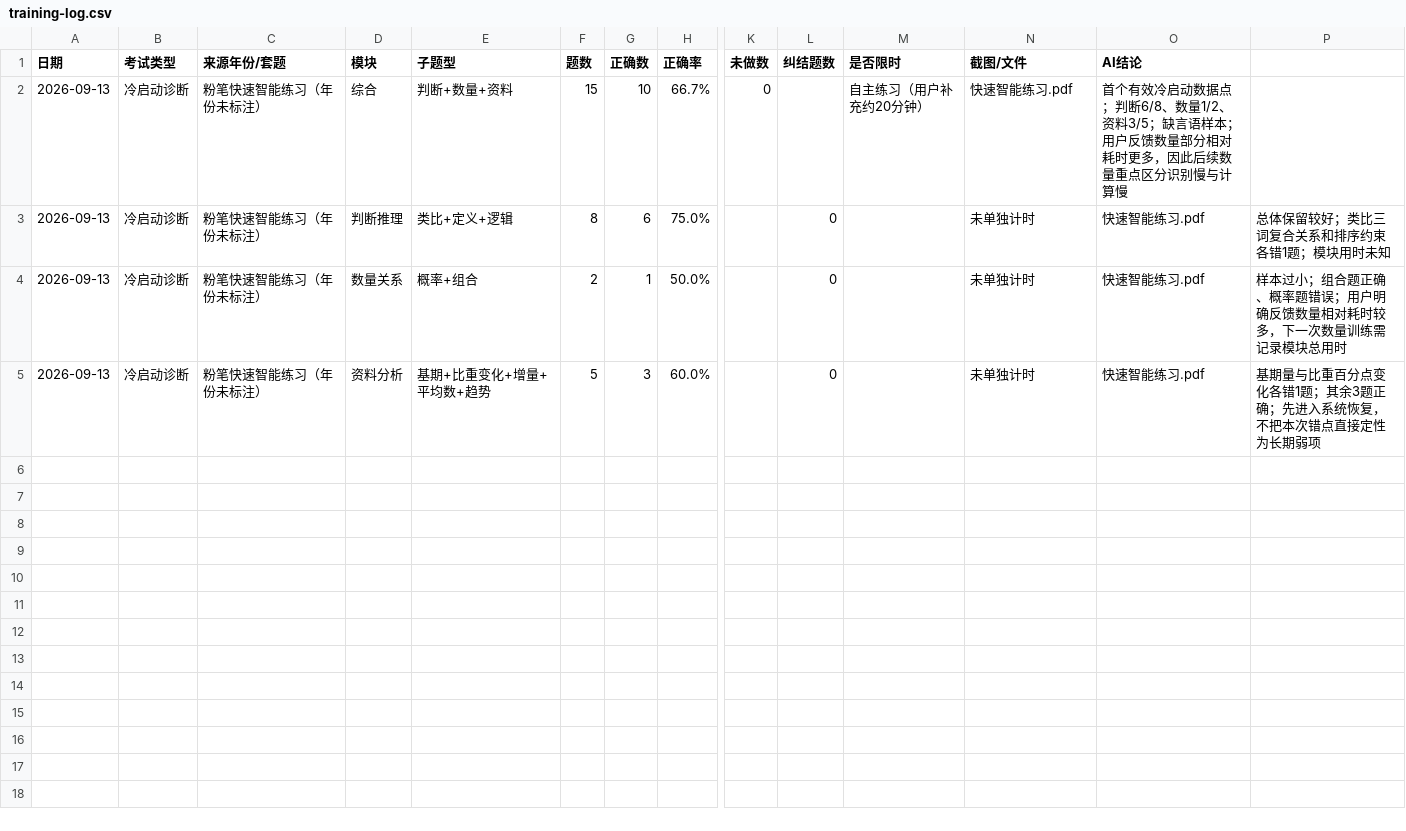
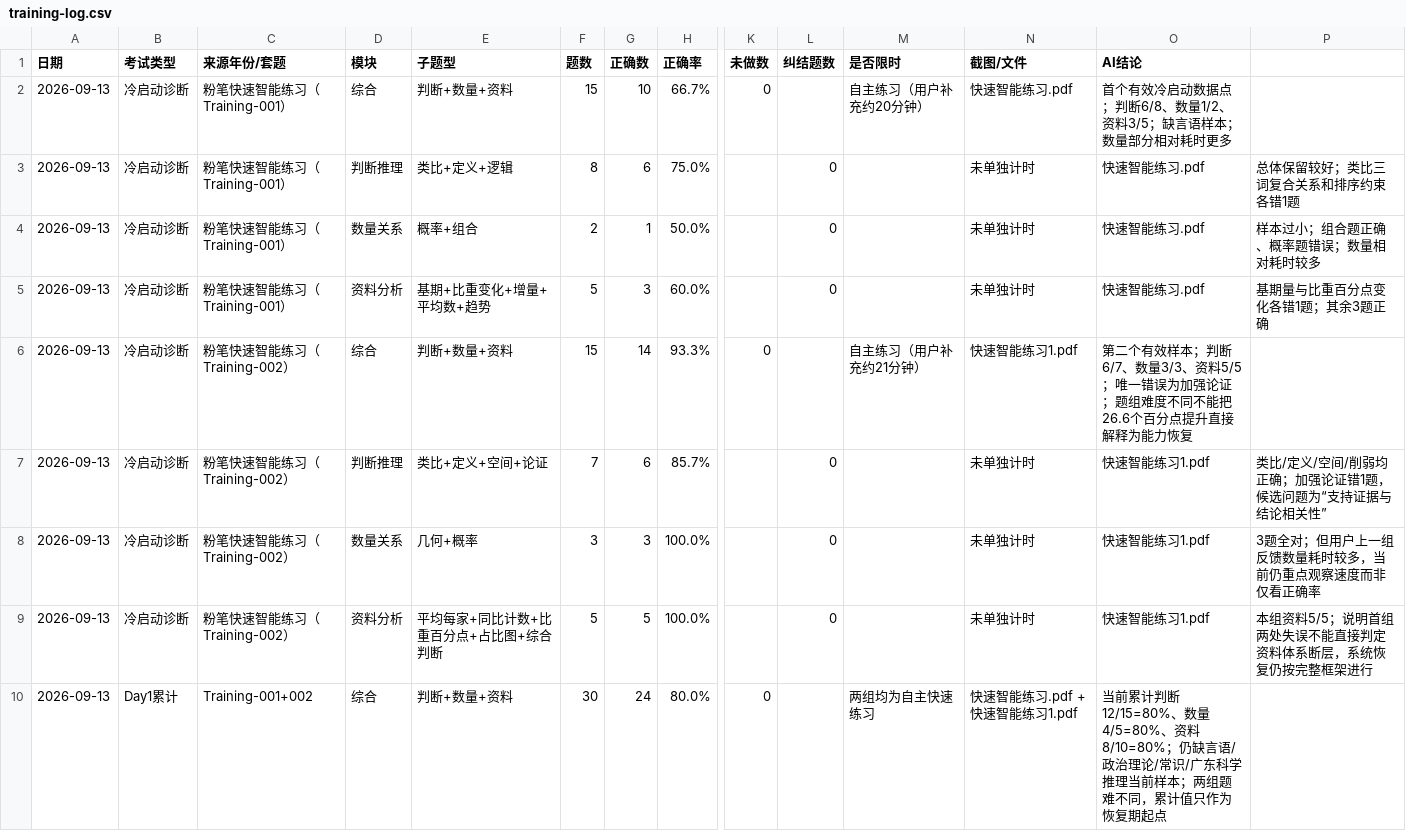
Before and after one commit to Hunter-ZK/gongkao-2027-personal-coach, a CSV file: data/training-log.csv, drawn as a sheet; only a part is shown, gaps mark what is left out; rows hold the shown columns only; the diff names each change by its address in the sheet, - before the commit and + after, or states it on an @@ line.

Commit message:
Record second Day 1 practice and combined baseline

```diff
--- a/data/training-log.csv
+++ b/data/training-log.csv
-C2:C5 (来源年份/套题): 粉笔快速智能练习（年份未标注）
+C2:C5 (来源年份/套题): 粉笔快速智能练习（Training-001）
-O2 (AI结论): …语样本；用户反馈数量部分相对耗时更多，因此后续数量重点区分识别慢与计算慢
+O2 (AI结论): …语样本；数量部分相对耗时更多
-P3: 总体保留较好；类比三词复合关系和排序约束各错1题；模块用时未知
+P3: 总体保留较好；类比三词复合关系和排序约束各错1题
-P4: 样本过小；组合题正确、概率题错误；用户明确反馈数量相对耗时较多，下一次数量训练需记录模块总用时
+P4: 样本过小；组合题正确、概率题错误；数量相对耗时较多
-P5: 基期量与比重百分点变化各错1题；其余3题正确；先进入系统恢复，不把本次错点直接定性为长期弱项
+P5: 基期量与比重百分点变化各错1题；其余3题正确
+row 6: 2026-09-13 | 冷启动诊断 | 粉笔快速智能练习（Training-002） | 综合 | 判断+数量+资料 | 15 | 14 | 93.3% | 0 |  | 自主练习（用户补充约21分钟） | 快速智能练习1.pdf | 第二个有效样本；判断6/7、数量3/3、资料5/5；唯一错误为加强论证；题组难度不同不能把26.6个百分点提升直接解释为能力恢复
+row 7: 2026-09-13 | 冷启动诊断 | 粉笔快速智能练习（Training-002） | 判断推理 | 类比+定义+空间+论证 | 7 | 6 | 85.7% |  | 0 |  | 未单独计时 | 快速智能练习1.pdf | 类比/定义/空间/削弱均正确；加强论证错1题，候选问题为“支持证据与结论相关性”
+row 8: 2026-09-13 | 冷启动诊断 | 粉笔快速智能练习（Training-002） | 数量关系 | 几何+概率 | 3 | 3 | 100.0% |  | 0 |  | 未单独计时 | 快速智能练习1.pdf | 3题全对；但用户上一组反馈数量耗时较多，当前仍重点观察速度而非仅看正确率
+row 9: 2026-09-13 | 冷启动诊断 | 粉笔快速智能练习（Training-002） | 资料分析 | 平均每家+同比计数+比重百分点+占比图+综合判断 | 5 | 5 | 100.0% |  | 0 |  | 未单独计时 | 快速智能练习1.pdf | 本组资料5/5；说明首组两处失误不能直接判定资料体系断层，系统恢复仍按完整框架进行
+row 10: 2026-09-13 | Day1累计 | Training-001+002 | 综合 | 判断+数量+资料 | 30 | 24 | 80.0% | 0 |  | 两组均为自主快速练习 | 快速智能练习.pdf + 快速智能练习1.pdf | 当前累计判断12/15=80%、数量4/5=80%、资料8/10=80%；仍缺言语/政治理论/常识/广东科学推理当前样本；两组题难不同，累计值只作为恢复期起点
```
